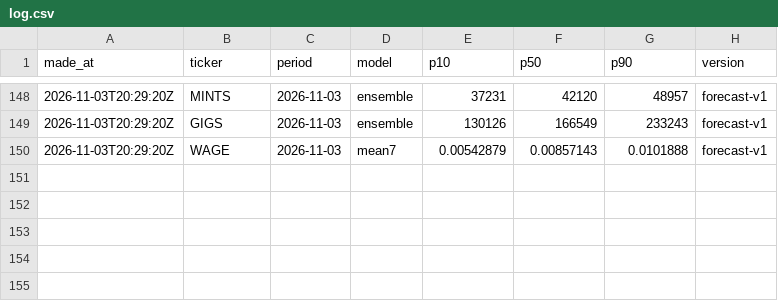
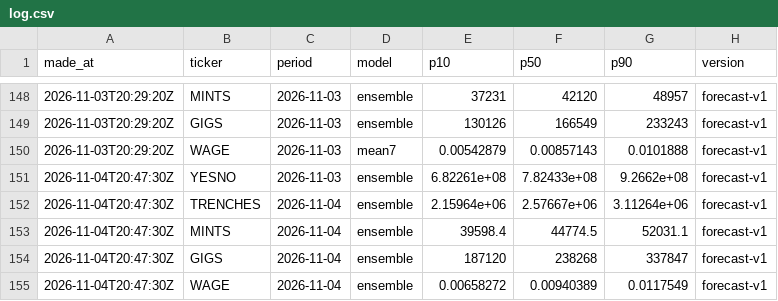
Before and after one commit to tickerzhq/tickerz-open, a CSV file: forecasts/log.csv, drawn as a sheet; only a part is shown, gaps mark what is left out; the diff names each change by its address in the sheet, - before the commit and + after, or states it on an @@ line.

```diff
--- a/forecasts/log.csv
+++ b/forecasts/log.csv
+row 151: 2026-11-04T20:47:30Z | YESNO | 2026-11-03 | ensemble | 6.82261e+08 | 7.82433e+08 | 9.2662e+08 | forecast-v1
+row 152: 2026-11-04T20:47:30Z | TRENCHES | 2026-11-04 | ensemble | 2.15964e+06 | 2.57667e+06 | 3.11264e+06 | forecast-v1
+row 153: 2026-11-04T20:47:30Z | MINTS | 2026-11-04 | ensemble | 39598.4 | 44774.5 | 52031.1 | forecast-v1
+row 154: 2026-11-04T20:47:30Z | GIGS | 2026-11-04 | ensemble | 187120 | 238268 | 337847 | forecast-v1
+row 155: 2026-11-04T20:47:30Z | WAGE | 2026-11-04 | ensemble | 0.00658272 | 0.00940389 | 0.0117549 | forecast-v1
```
Also changed, not shown: forecasts/selection.csv, 1 other file.
